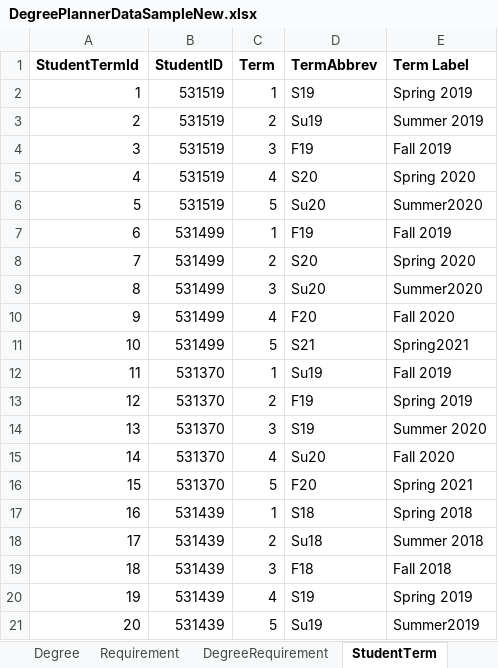
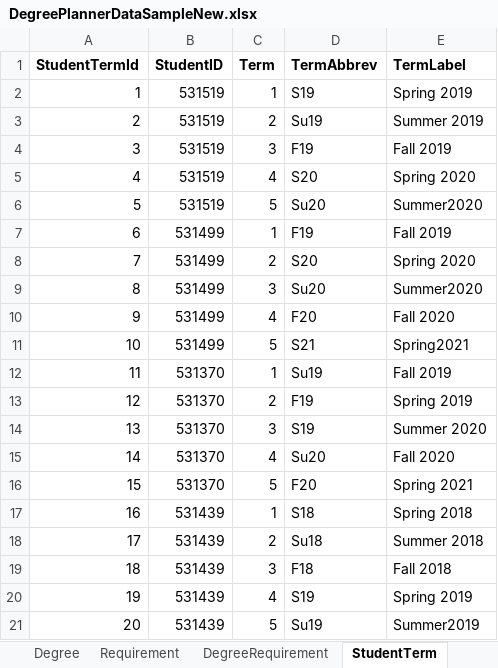
Before and after one commit to rajv11/DegreePlanner, an Excel workbook: Docs/DegreePlannerDataSampleNew.xlsx, sheet StudentTerm, drawn as a sheet; values as stored, in another font and other column widths than the file's, no borders; the diff names each change by its address in the sheet, - before the commit and + after, or states it on an @@ line.

Commit message:
created Requirement and StudnetTerm. Updated Doc

```diff
--- a/Docs/DegreePlannerDataSampleNew.xlsx (sheet StudentTerm)
+++ b/Docs/DegreePlannerDataSampleNew.xlsx (sheet StudentTerm)
-E1: Term Label
+E1: TermLabel
```
Also changed, not shown: sheet Requirement, 2 other files.
